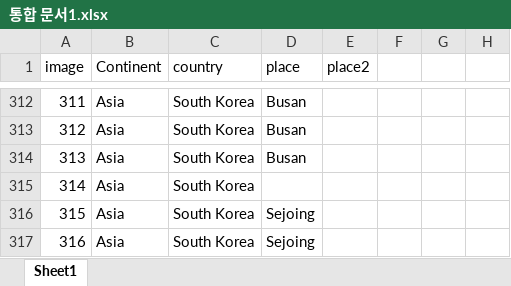
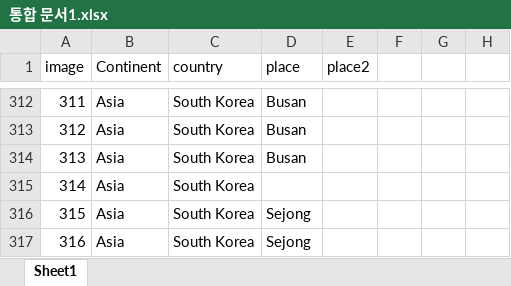
Before and after one commit to Seokyoung-Hong/Seok-s_Photpolio_web, an Excel workbook: 통합 문서1.xlsx, sheet Sheet1, drawn as a sheet; only a part is shown, gaps mark what is left out; values as stored, in another font and other column widths than the file's, no borders; the diff covers the shown part only; the diff names each change by its address in the sheet, - before the commit and + after, or states it on an @@ line.

```diff
--- a/통합 문서1.xlsx (sheet Sheet1)
+++ b/통합 문서1.xlsx (sheet Sheet1)
-D316:D317 (place): Sejoing
+D316:D317 (place): Sejong
```
Also changed, not shown: 52 edited cells elsewhere in this sheet, img_data.xlsx, 30 other files.
